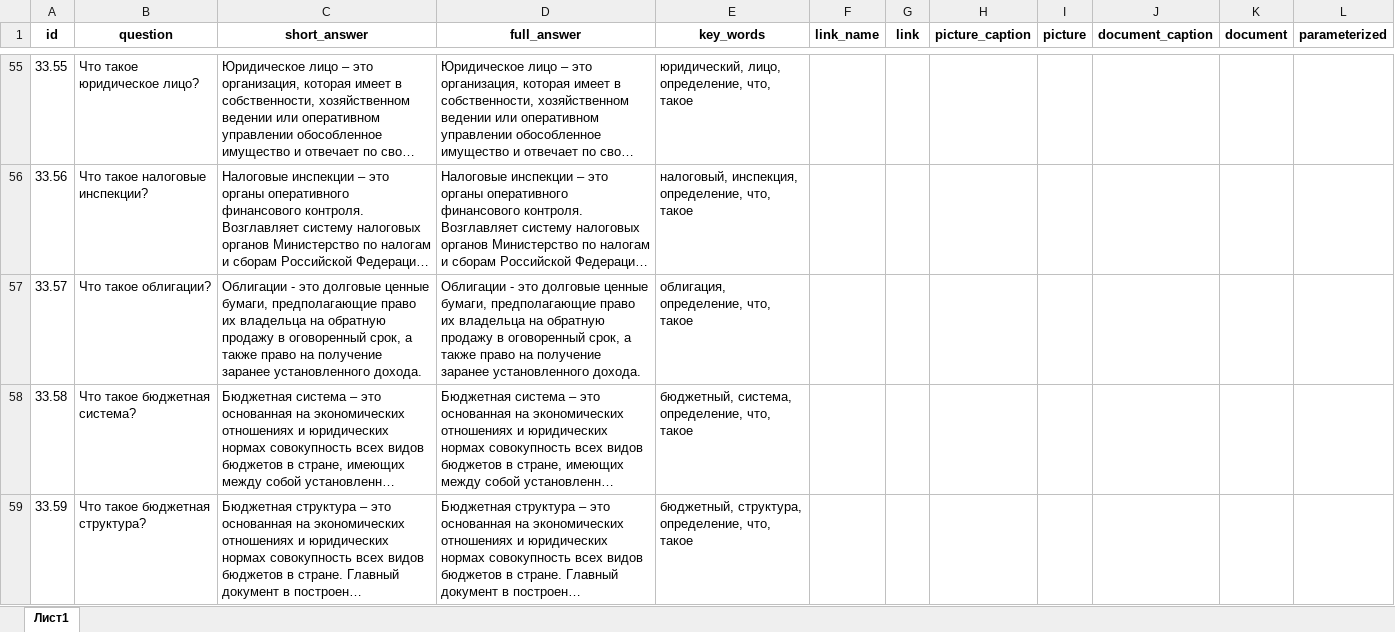
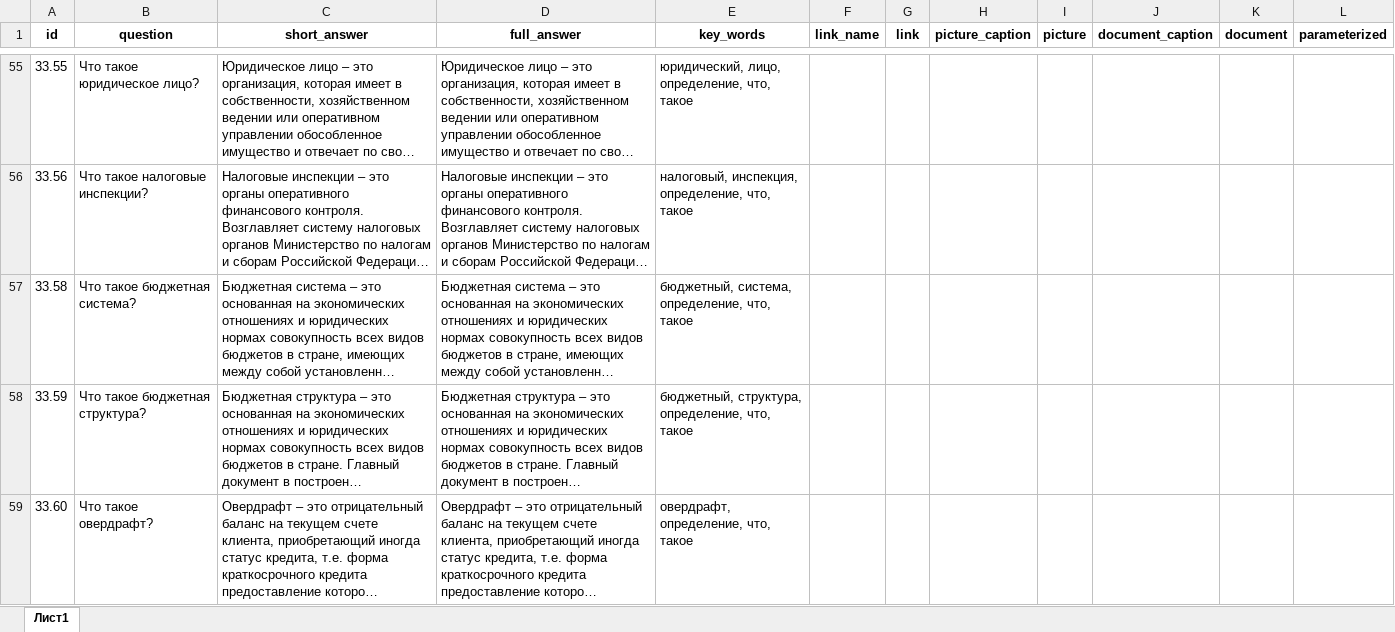
Before and after one commit to skor98/Datatron, an Excel workbook: data/minfin/33_questions.xlsx, sheet Лист1, drawn as a sheet; only a part is shown, gaps mark what is left out; the shorter side is filled out with more unchanged rows; long unchanged cells end in …; values as stored, in another font and other column widths than the file's, no borders; the diff names each change by its address in the sheet, - before the commit and + after, or states it on an @@ line.

```diff
--- a/data/minfin/33_questions.xlsx (sheet Лист1)
+++ b/data/minfin/33_questions.xlsx (sheet Лист1)
-row 57: 33.57 | Что такое облигации? | Облигации - это долговые ценные бумаги, предполагающие право их владельца на обратную продажу в оговоренный срок, а также право на получение заранее установленного дохода. | Облигации - это долговые ценные бумаги, предполагающие право их владельца на обратную продажу в оговоренный срок, а также право на получение заранее установленного дохода. | облигация, определение, что, такое
```
Also changed, not shown: 5 other files.
